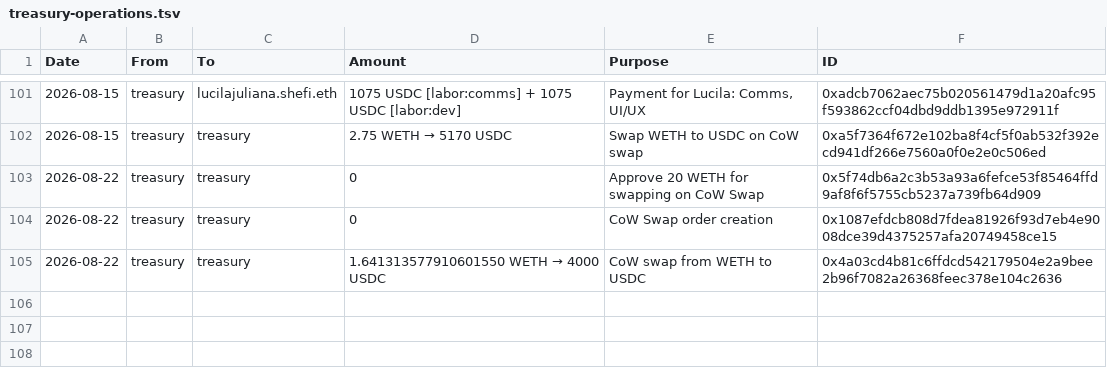
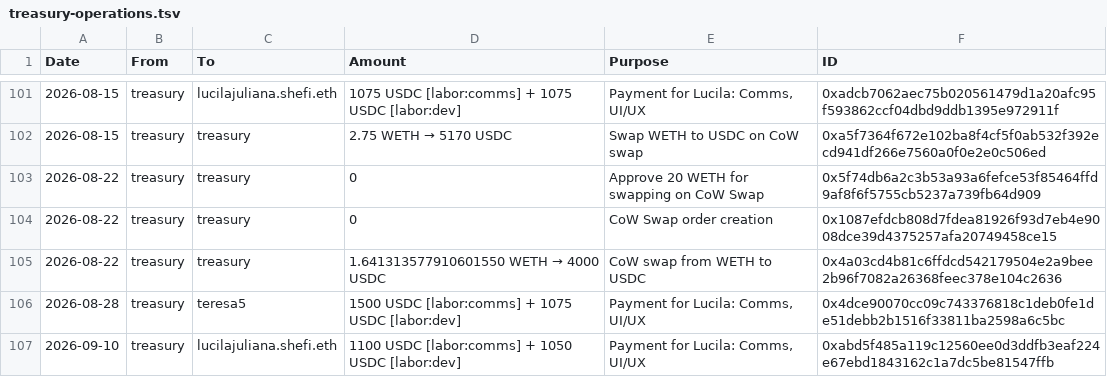
Before and after one commit to walletbeat/walletbeat, a TSV file: governance/treasury/treasury-operations.tsv, drawn as a sheet; only a part is shown, gaps mark what is left out; the diff names each change by its address in the sheet, - before the commit and + after, or states it on an @@ line.

Commit message:
Chore: add treasury ops 09-10 & 08-28

```diff
--- a/governance/treasury/treasury-operations.tsv
+++ b/governance/treasury/treasury-operations.tsv
+row 106: 2026-08-28 | treasury | teresa5 | 1500 USDC [labor:comms] + 1075 USDC [labor:dev] | Payment for Lucila: Comms, UI/UX | 0x4dce90070cc09c743376818c1deb0fe1de51debb2b1516f33811ba2598a6c5bc
+row 107: 2026-09-10 | treasury | lucilajuliana.shefi.eth | 1100 USDC [labor:comms] + 1050 USDC [labor:dev] | Payment for Lucila: Comms, UI/UX | 0xabd5f485a119c12560ee0d3ddfb3eaf224e67ebd1843162c1a7dc5be81547ffb
```
Also changed, not shown: governance/treasury/price-data.tsv, 3 other files.
